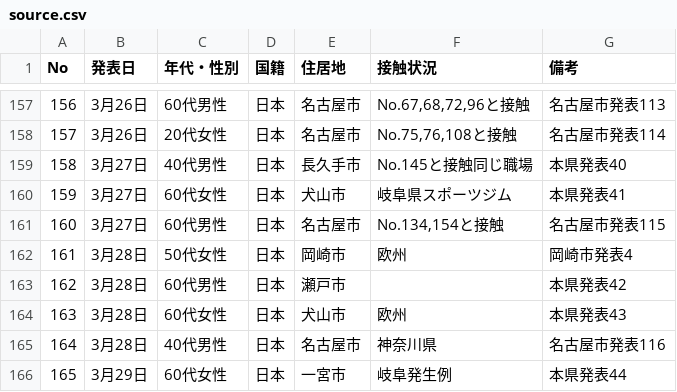
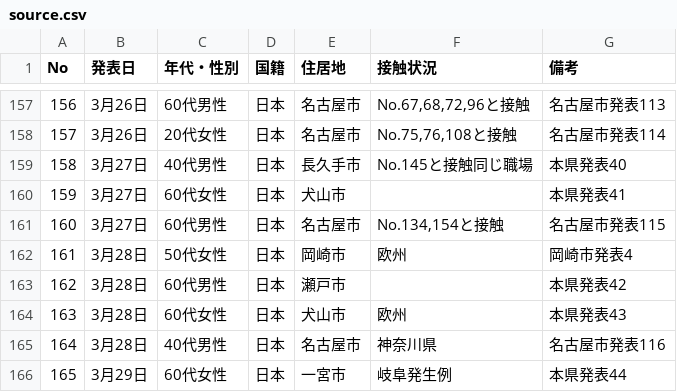
Before and after one commit to code4nagoya/covid19-scrape, a CSV file: source.csv, drawn as a sheet; only a part is shown, gaps mark what is left out.

```diff
--- a/source.csv
+++ b/source.csv
@@ -159,3 +159,3 @@ No,発表日,年代・性別,国籍,住居地,接触状況,備考
 158,3月27日,40代男性,日本,⻑久⼿市,No.145と接触同じ職場,本県発表40
-159,3月27日,60代女性,日本,犬山市,岐阜県スポーツジム,本県発表41
+159,3月27日,60代女性,日本,犬山市,,本県発表41
 160,3月27日,60代男性,日本,名古屋市,"No.134,154と接触",名古屋市発表115
```
Also changed, not shown: 1 other file.
